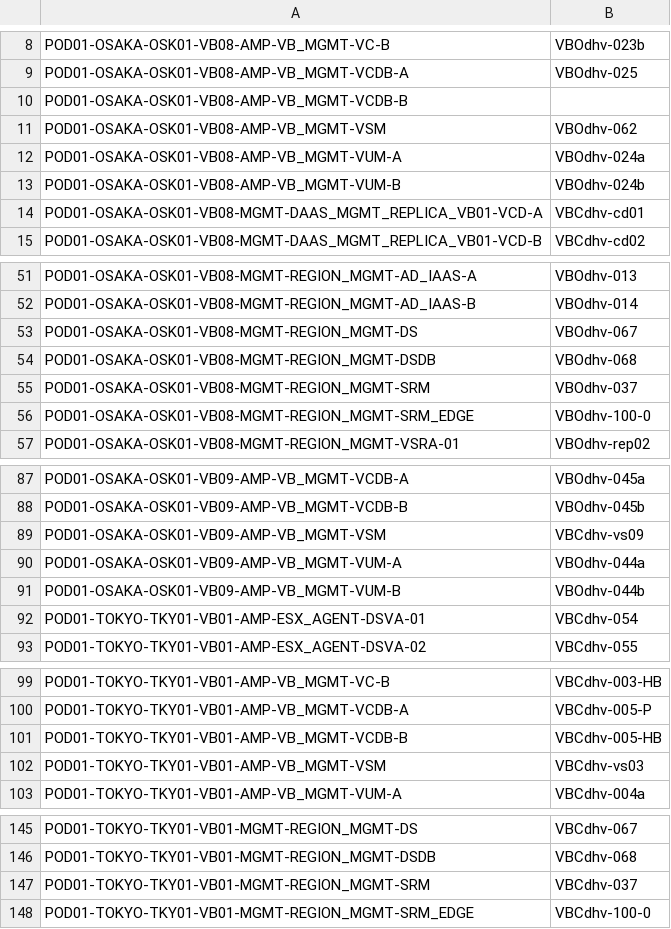
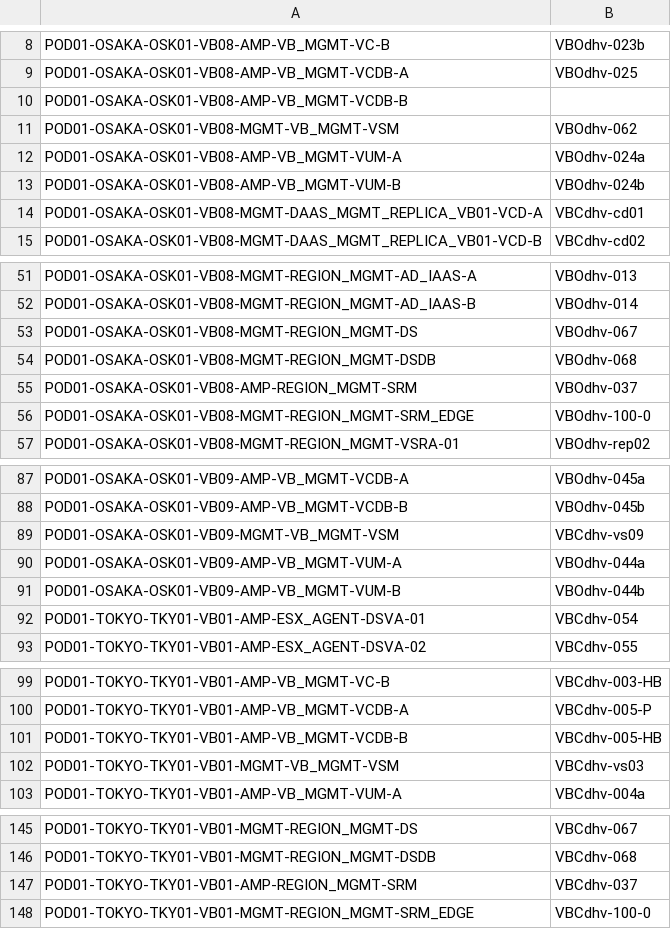
Before and after one commit to k1fukumoto/gcf-hld-toolkit, a CSV file: data/GCF-AppCode.csv, drawn as a sheet; only a part is shown, gaps mark what is left out; the diff covers the shown part only.

Commit message:
Fix cluster location for VSM, ESRS, SRM

```diff
--- a/data/GCF-AppCode.csv
+++ b/data/GCF-AppCode.csv
@@ -10,3 +10,3 @@ POD01-OSAKA-OSK01-VB08-AMP-VB_MGMT-VCDB-A,VBOdhv-025
 POD01-OSAKA-OSK01-VB08-AMP-VB_MGMT-VCDB-B,
-POD01-OSAKA-OSK01-VB08-AMP-VB_MGMT-VSM,VBOdhv-062
+POD01-OSAKA-OSK01-VB08-MGMT-VB_MGMT-VSM,VBOdhv-062
 POD01-OSAKA-OSK01-VB08-AMP-VB_MGMT-VUM-A,VBOdhv-024a
@@ -54,3 +54,3 @@ POD01-OSAKA-OSK01-VB08-MGMT-REGION_MGMT-DS,VBOdhv-067
 POD01-OSAKA-OSK01-VB08-MGMT-REGION_MGMT-DSDB,VBOdhv-068
-POD01-OSAKA-OSK01-VB08-MGMT-REGION_MGMT-SRM,VBOdhv-037
+POD01-OSAKA-OSK01-VB08-AMP-REGION_MGMT-SRM,VBOdhv-037
 POD01-OSAKA-OSK01-VB08-MGMT-REGION_MGMT-SRM_EDGE,VBOdhv-100-0
@@ -88,3 +88,3 @@ POD01-OSAKA-OSK01-VB09-AMP-VB_MGMT-VCDB-A,VBOdhv-045a
 POD01-OSAKA-OSK01-VB09-AMP-VB_MGMT-VCDB-B,VBOdhv-045b
-POD01-OSAKA-OSK01-VB09-AMP-VB_MGMT-VSM,VBCdhv-vs09
+POD01-OSAKA-OSK01-VB09-MGMT-VB_MGMT-VSM,VBCdhv-vs09
 POD01-OSAKA-OSK01-VB09-AMP-VB_MGMT-VUM-A,VBOdhv-044a
@@ -101,3 +101,3 @@ POD01-TOKYO-TKY01-VB01-AMP-VB_MGMT-VCDB-A,VBCdhv-005-P
 POD01-TOKYO-TKY01-VB01-AMP-VB_MGMT-VCDB-B,VBCdhv-005-HB
-POD01-TOKYO-TKY01-VB01-AMP-VB_MGMT-VSM,VBCdhv-vs03
+POD01-TOKYO-TKY01-VB01-MGMT-VB_MGMT-VSM,VBCdhv-vs03
 POD01-TOKYO-TKY01-VB01-AMP-VB_MGMT-VUM-A,VBCdhv-004a
@@ -146,3 +146,3 @@ POD01-TOKYO-TKY01-VB01-MGMT-REGION_MGMT-DS,VBCdhv-067
 POD01-TOKYO-TKY01-VB01-MGMT-REGION_MGMT-DSDB,VBCdhv-068
-POD01-TOKYO-TKY01-VB01-MGMT-REGION_MGMT-SRM,VBCdhv-037
+POD01-TOKYO-TKY01-VB01-AMP-REGION_MGMT-SRM,VBCdhv-037
 POD01-TOKYO-TKY01-VB01-MGMT-REGION_MGMT-SRM_EDGE,VBCdhv-100-0
```
Also changed, not shown: 2 edited cells elsewhere in this file.
